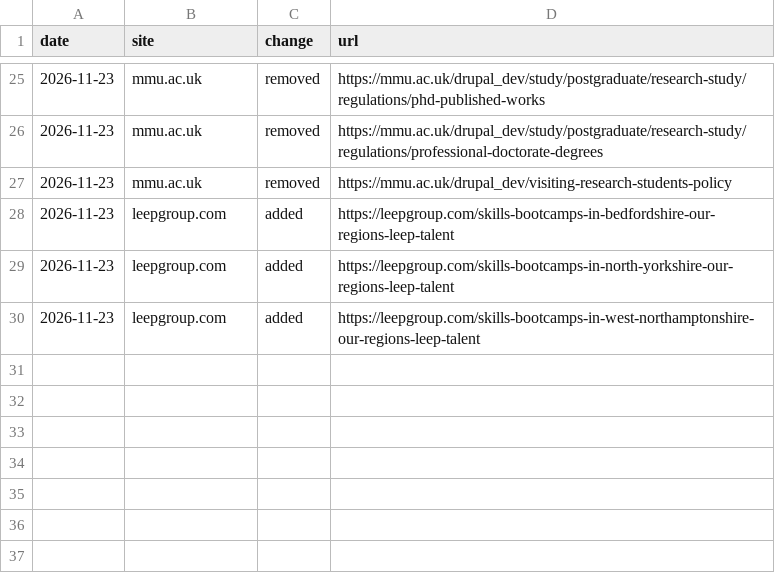
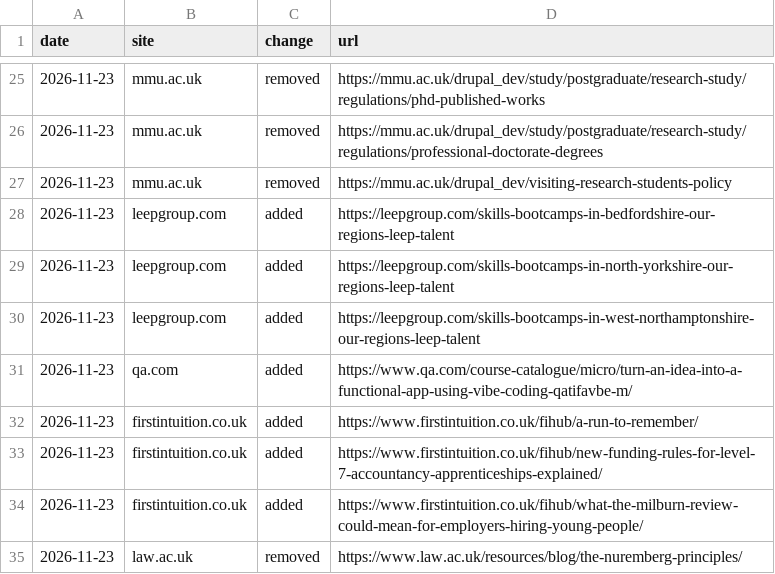
Before and after one commit to ennrenn/mapwatch, a CSV file: docs/deltas/new_urls_2026-11-23.csv, drawn as a sheet; only a part is shown, gaps mark what is left out; the diff names each change by its address in the sheet, - before the commit and + after, or states it on an @@ line.

```diff
--- a/docs/deltas/new_urls_2026-11-23.csv
+++ b/docs/deltas/new_urls_2026-11-23.csv
+row 31: 2026-11-23 | qa.com | added | https://www.qa.com/course-catalogue/micro/turn-an-idea-into-a-functional-app-using-vibe-coding-qatifavbe-m/
+row 32: 2026-11-23 | firstintuition.co.uk | added | https://www.firstintuition.co.uk/fihub/a-run-to-remember/
+row 33: 2026-11-23 | firstintuition.co.uk | added | https://www.firstintuition.co.uk/fihub/new-funding-rules-for-level-7-accountancy-apprenticeships-explained/
+row 34: 2026-11-23 | firstintuition.co.uk | added | https://www.firstintuition.co.uk/fihub/what-the-milburn-review-could-mean-for-employers-hiring-young-people/
+row 35: 2026-11-23 | law.ac.uk | removed | https://www.law.ac.uk/resources/blog/the-nuremberg-principles/
```
Also changed, not shown: 4 other files.
